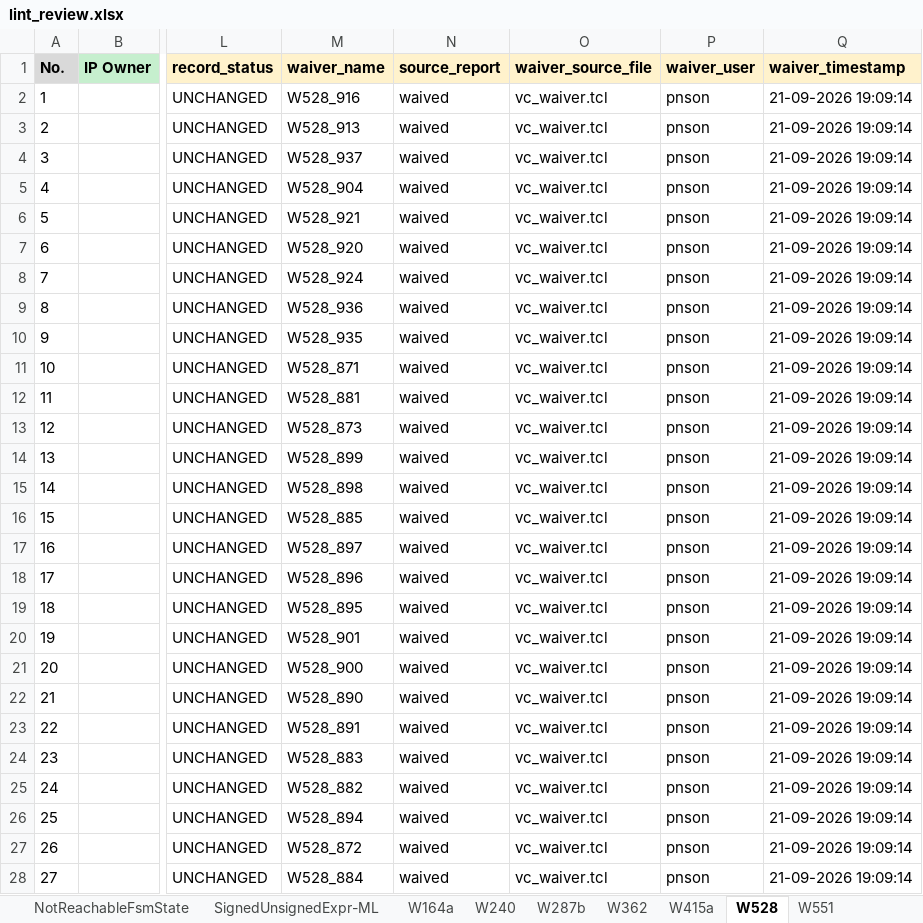
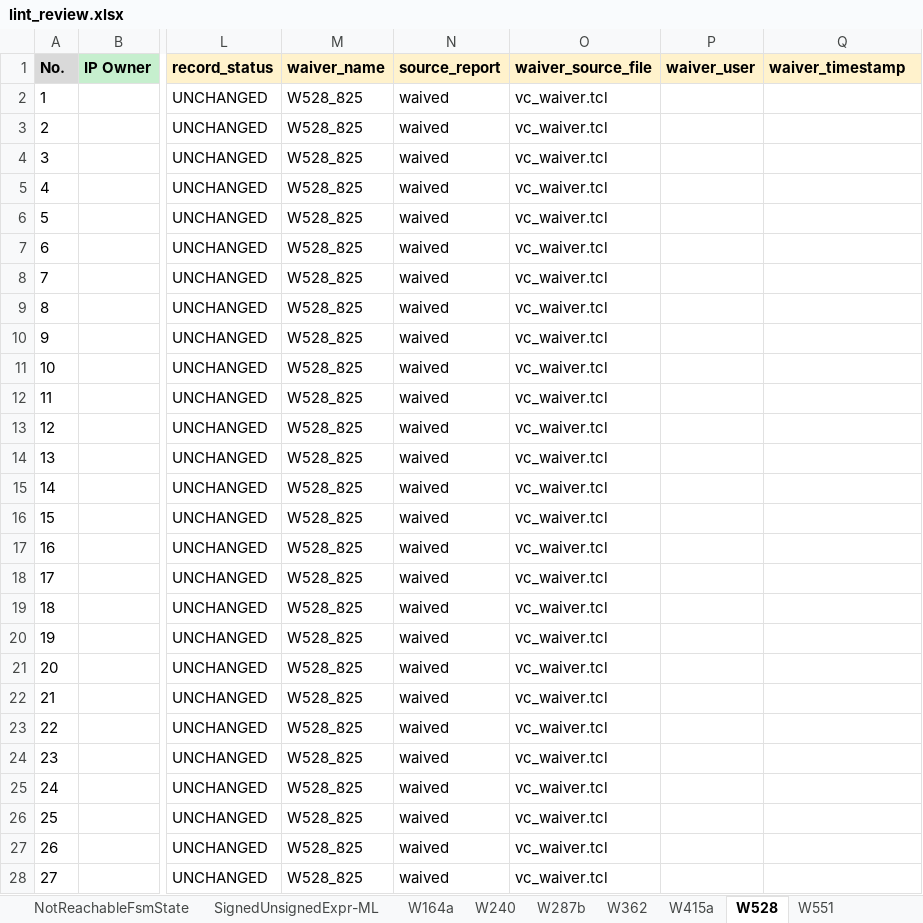
Before and after one commit to phamngocson1408/Sanity_Review_Process, an Excel workbook: LINT/outputs/lint_review.xlsx, sheet W528, drawn as a sheet; only a part is shown, gaps mark what is left out; values as stored, in another font and other column widths than the file's, no borders; the diff covers the shown part only; the diff names each change by its address in the sheet, - before the commit and + after, or states it on an @@ line.

```diff
--- a/LINT/outputs/lint_review.xlsx (sheet W528)
+++ b/LINT/outputs/lint_review.xlsx (sheet W528)
-M2 (waiver_name): W528_916
+M2 (waiver_name): W528_825
-P2:P28 (waiver_user): pnson
+P2:P28 (waiver_user): (empty)
-Q2:Q28 (waiver_timestamp): 21-09-2026 19:09:14
+Q2:Q28 (waiver_timestamp): (empty)
-M3 (waiver_name): W528_913
+M3 (waiver_name): W528_825
-M4 (waiver_name): W528_937
+M4 (waiver_name): W528_825
-M5 (waiver_name): W528_904
+M5 (waiver_name): W528_825
-M6 (waiver_name): W528_921
+M6 (waiver_name): W528_825
-M7 (waiver_name): W528_920
+M7 (waiver_name): W528_825
-M8 (waiver_name): W528_924
+M8 (waiver_name): W528_825
-M9 (waiver_name): W528_936
+M9 (waiver_name): W528_825
-M10 (waiver_name): W528_935
+M10 (waiver_name): W528_825
-M11 (waiver_name): W528_871
+M11 (waiver_name): W528_825
-M12 (waiver_name): W528_881
+M12 (waiver_name): W528_825
-M13 (waiver_name): W528_873
+M13 (waiver_name): W528_825
-M14 (waiver_name): W528_899
+M14 (waiver_name): W528_825
-M15 (waiver_name): W528_898
+M15 (waiver_name): W528_825
-M16 (waiver_name): W528_885
+M16 (waiver_name): W528_825
-M17 (waiver_name): W528_897
+M17 (waiver_name): W528_825
-M18 (waiver_name): W528_896
+M18 (waiver_name): W528_825
-M19 (waiver_name): W528_895
+M19 (waiver_name): W528_825
-M20 (waiver_name): W528_901
+M20 (waiver_name): W528_825
-M21 (waiver_name): W528_900
+M21 (waiver_name): W528_825
-M22 (waiver_name): W528_890
+M22 (waiver_name): W528_825
-M23 (waiver_name): W528_891
+M23 (waiver_name): W528_825
-M24 (waiver_name): W528_883
+M24 (waiver_name): W528_825
-M25 (waiver_name): W528_882
+M25 (waiver_name): W528_825
-M26 (waiver_name): W528_894
+M26 (waiver_name): W528_825
-M27 (waiver_name): W528_872
+M27 (waiver_name): W528_825
-M28 (waiver_name): W528_884
+M28 (waiver_name): W528_825
```
Also changed, not shown: 267 edited cells elsewhere in this sheet, sheet W164a, sheet W287b, sheet DeadCode-ML, sheet W240, sheet SignedUnsignedExpr-ML, sheet Summary, 5 more sheets, other sheet tabs, 7 other files.
